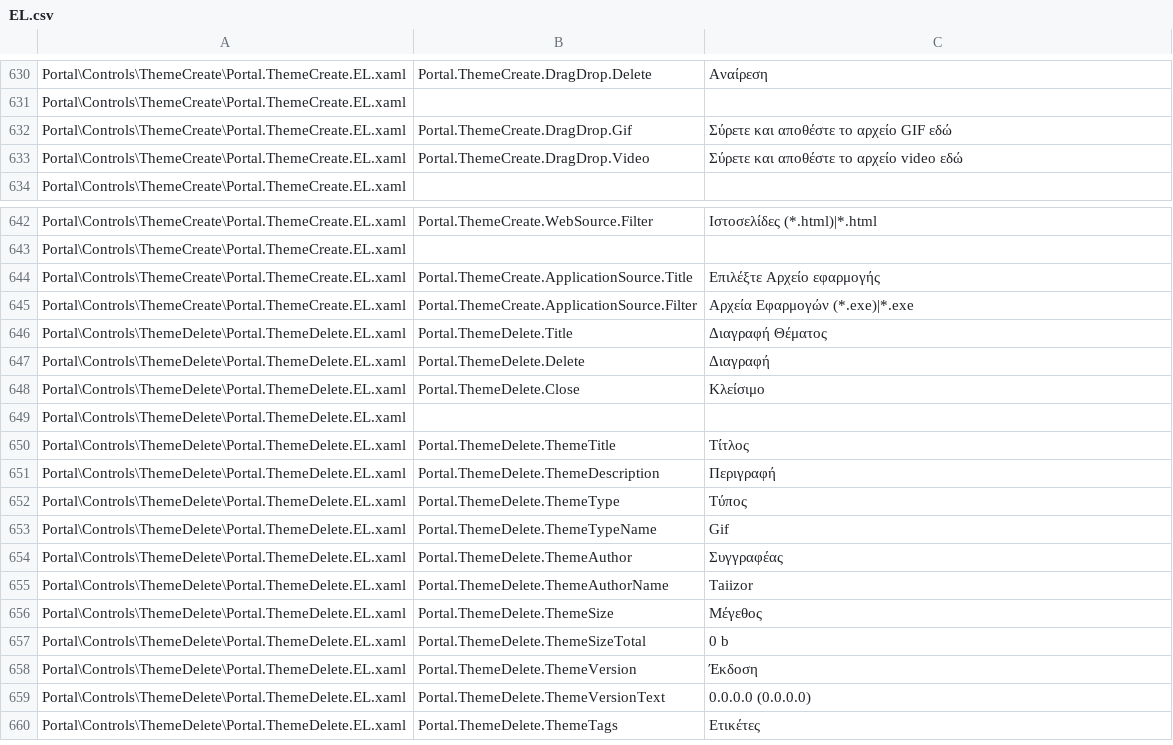
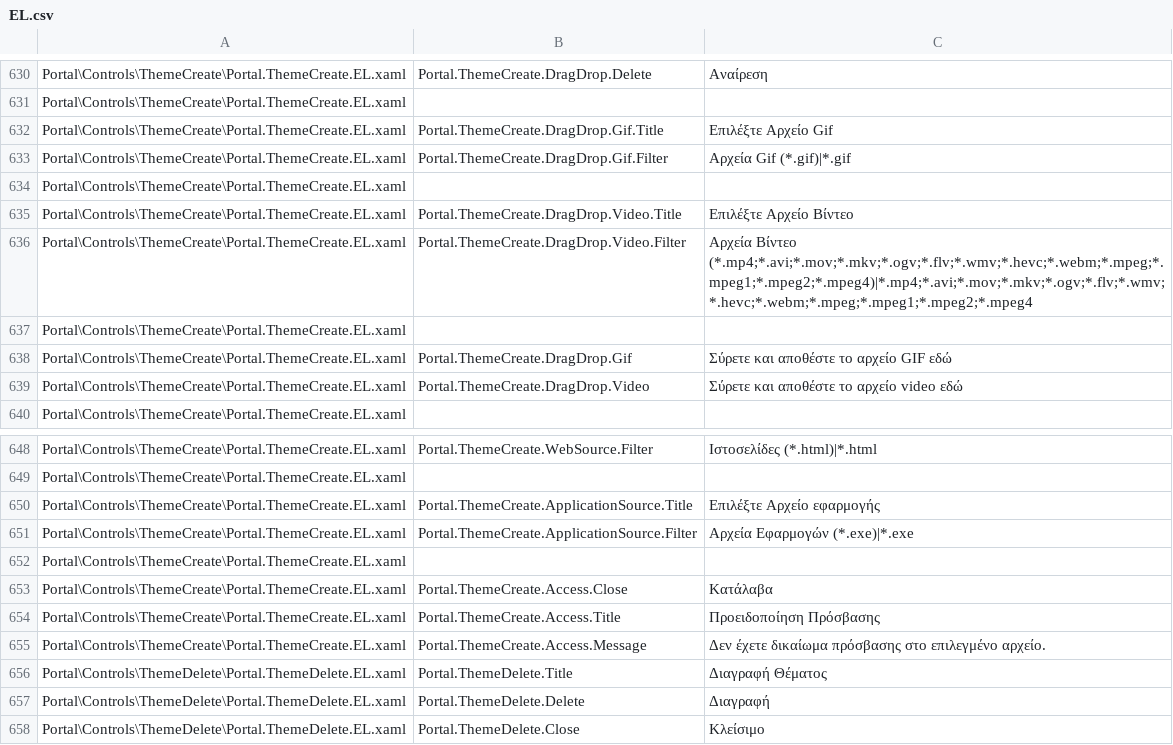
Before and after one commit to Taiizor/Sucrose, a CSV file: .localize/EL.csv, drawn as a sheet; only a part is shown, gaps mark what is left out; the shorter side is filled out with more unchanged rows.

```diff
--- a/.localize/EL.csv
+++ b/.localize/EL.csv
@@ -631,2 +631,8 @@ Portal\Controls\ThemeCreate\Portal.ThemeCreate.EL.xaml,Portal.ThemeCreate.DragDr
 Portal\Controls\ThemeCreate\Portal.ThemeCreate.EL.xaml,,
+Portal\Controls\ThemeCreate\Portal.ThemeCreate.EL.xaml,Portal.ThemeCreate.DragDrop.Gif.Title,Επιλέξτε Αρχείο Gif
+Portal\Controls\ThemeCreate\Portal.ThemeCreate.EL.xaml,Portal.ThemeCreate.DragDrop.Gif.Filter,Αρχεία Gif (*.gif)|*.gif
+Portal\Controls\ThemeCreate\Portal.ThemeCreate.EL.xaml,,
+Portal\Controls\ThemeCreate\Portal.ThemeCreate.EL.xaml,Portal.ThemeCreate.DragDrop.Video.Title,Επιλέξτε Αρχείο Βίντεο
+Portal\Controls\ThemeCreate\Portal.ThemeCreate.EL.xaml,Portal.ThemeCreate.DragDrop.Video.Filter,Αρχεία Βίντεο (*.mp4;*.avi;*.mov;*.mkv;*.ogv;*.flv;*.wmv;*.hevc;*.webm;*.mpeg;*.mpeg1;*.mpeg2;*.mpeg4)|*.mp4;*.avi;*.mov;*.mkv;*.ogv;*.flv;*.wmv;*.hevc;*.webm;*.mpeg;*.mpeg1;*.mpeg2;*.mpeg4
+Portal\Controls\ThemeCreate\Portal.ThemeCreate.EL.xaml,,
 Portal\Controls\ThemeCreate\Portal.ThemeCreate.EL.xaml,Portal.ThemeCreate.DragDrop.Gif,Σύρετε και αποθέστε το αρχείο GIF εδώ
@@ -645,2 +651,6 @@ Portal\Controls\ThemeCreate\Portal.ThemeCreate.EL.xaml,Portal.ThemeCreate.Applic
 Portal\Controls\ThemeCreate\Portal.ThemeCreate.EL.xaml,Portal.ThemeCreate.ApplicationSource.Filter,Αρχεία Εφαρμογών (*.exe)|*.exe
+Portal\Controls\ThemeCreate\Portal.ThemeCreate.EL.xaml,,
+Portal\Controls\ThemeCreate\Portal.ThemeCreate.EL.xaml,Portal.ThemeCreate.Access.Close,Κατάλαβα
+Portal\Controls\ThemeCreate\Portal.ThemeCreate.EL.xaml,Portal.ThemeCreate.Access.Title,Προειδοποίηση Πρόσβασης
+Portal\Controls\ThemeCreate\Portal.ThemeCreate.EL.xaml,Portal.ThemeCreate.Access.Message,Δεν έχετε δικαίωμα πρόσβασης στο επιλεγμένο αρχείο.
 Portal\Controls\ThemeDelete\Portal.ThemeDelete.EL.xaml,Portal.ThemeDelete.Title,Διαγραφή Θέματος
```
Also changed, not shown: .localize/FR.csv, .localize/HI.csv, 47 other files.
